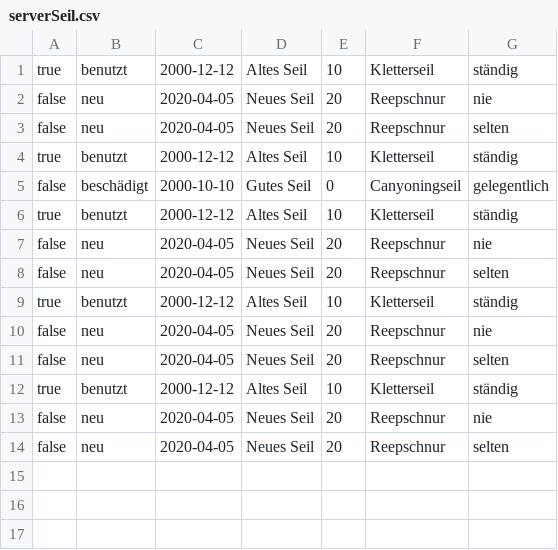
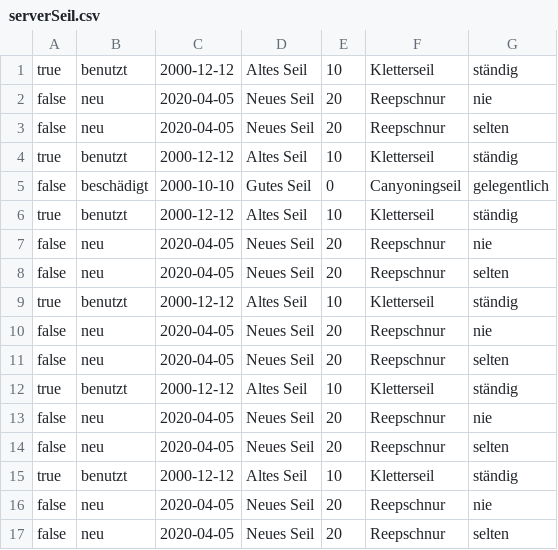
Before and after one commit to BernhardJakobMatthiasWeidinger/nvsWeidinger, a CSV file: src/server/csvFiles/serverSeil.csv, drawn as a sheet.

```diff
--- a/src/server/csvFiles/serverSeil.csv
+++ b/src/server/csvFiles/serverSeil.csv
@@ -14 +14,4 @@ false,neu,2020-04-05,Neues Seil,20,Reepschnur,nie
 false,neu,2020-04-05,Neues Seil,20,Reepschnur,selten
+true,benutzt,2000-12-12,Altes Seil,10,Kletterseil,ständig
+false,neu,2020-04-05,Neues Seil,20,Reepschnur,nie
+false,neu,2020-04-05,Neues Seil,20,Reepschnur,selten
```
Also changed, not shown: 2 other files.
